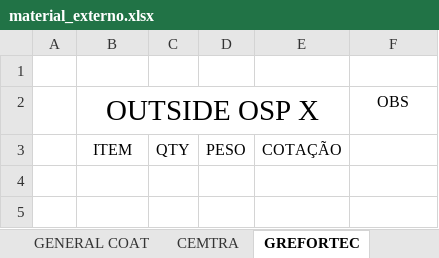
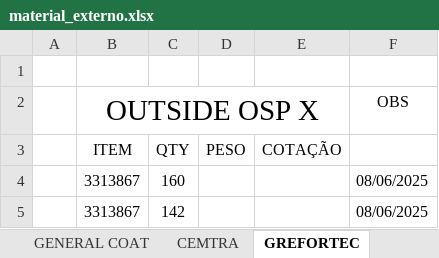
Before and after one commit to Alexandre15/COSAS, an Excel workbook: pythonExcel/material_externo.xlsx, sheet GREFORTEC, drawn as a sheet; values as stored, in another font and other column widths than the file's, no borders; the diff names each change by its address in the sheet, - before the commit and + after, or states it on an @@ line.

```diff
--- a/pythonExcel/material_externo.xlsx (sheet GREFORTEC)
+++ b/pythonExcel/material_externo.xlsx (sheet GREFORTEC)
+row 4:  | 3313867 | 160 |  |  | 08/06/2025
+row 5:  | 3313867 | 142 |  |  | 08/06/2025
```
Also changed, not shown: sheet VLS, sheet JAVER, sheet USICOL, sheet GENERAL COAT, sheet METALTECNICA, sheet CEMTRA, 2 more sheets, 19 other files.
